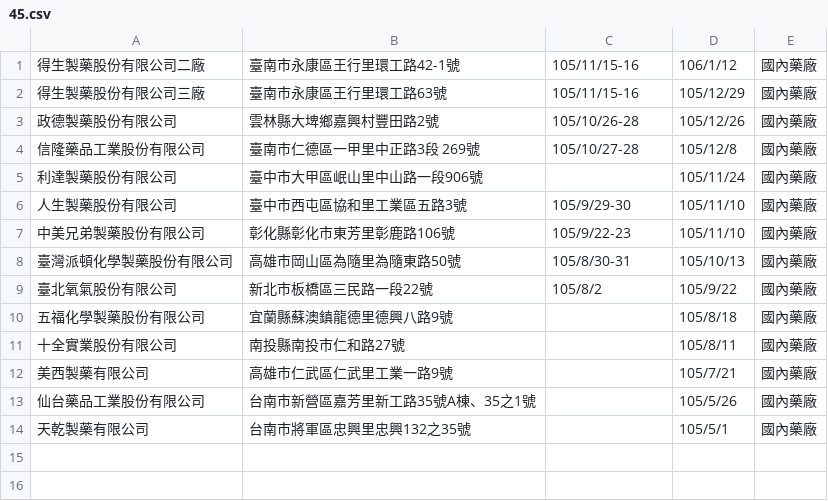
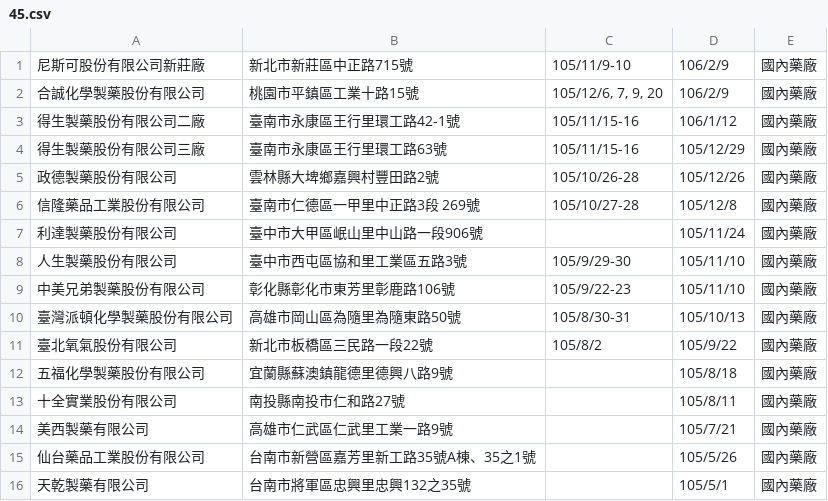
Before and after one commit to kiang/data.fda.gov.tw-list, a CSV file: dataset/45.csv, drawn as a sheet; the diff names each change by its address in the sheet, - before the commit and + after, or states it on an @@ line.

Commit message:
update datasets @ 2017-02-10 00:55:01

```diff
--- a/dataset/45.csv
+++ b/dataset/45.csv
+row 1: 尼斯可股份有限公司新莊廠 | 新北市新莊區中正路715號 | 105/11/9-10 | 106/2/9 | 國內藥廠
+row 2: 合誠化學製藥股份有限公司 | 桃園市平鎮區工業十路15號 | 105/12/6, 7, 9, 20 | 106/2/9 | 國內藥廠
```
Also changed, not shown: dataset/31.csv, list.csv, 3 other files.
